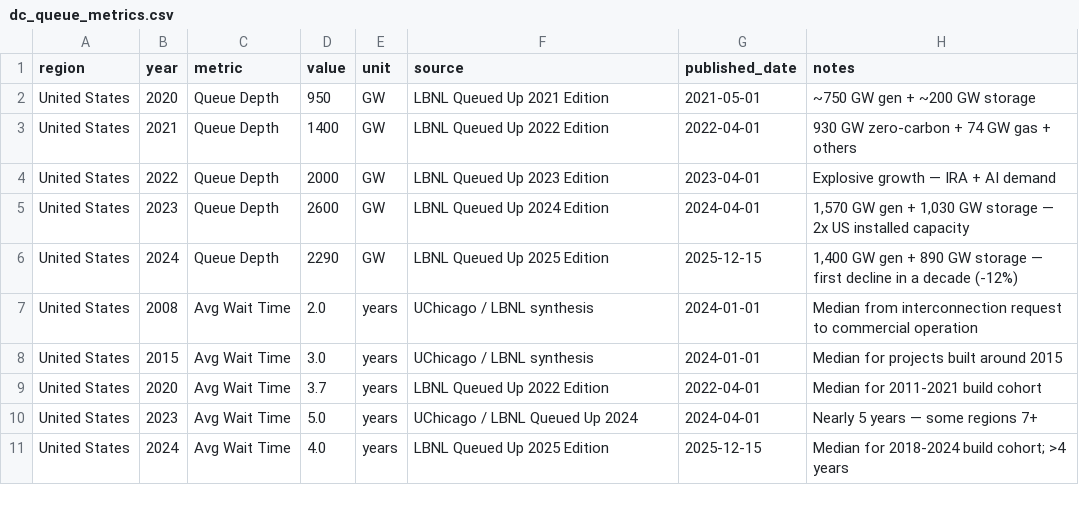
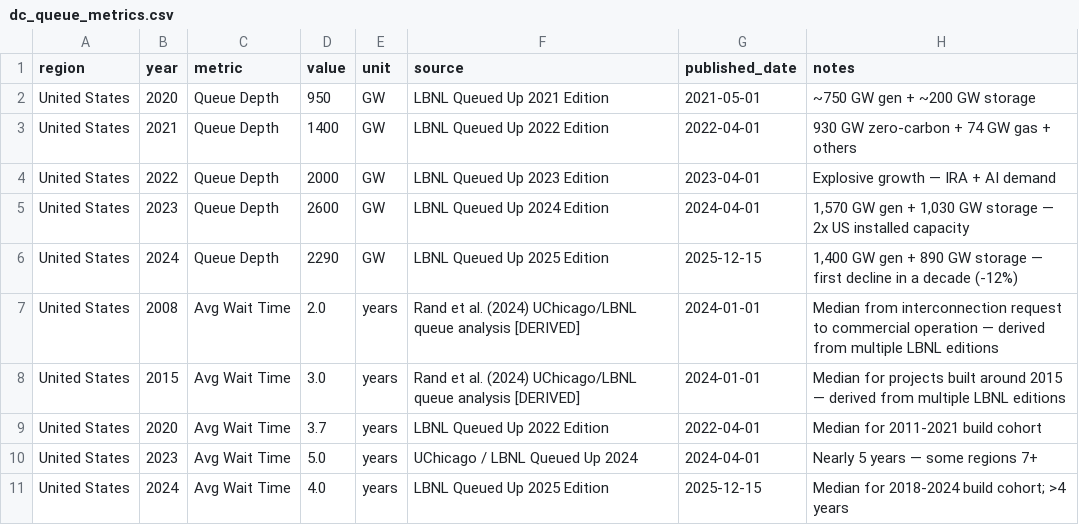
Before and after one commit to cutout-z/ai-dc-dashboard, a CSV file: data/reference/dc_queue_metrics.csv, drawn as a sheet; only a part is shown.

```diff
--- a/data/reference/dc_queue_metrics.csv
+++ b/data/reference/dc_queue_metrics.csv
@@ -6,4 +6,4 @@ United States,2023,Queue Depth,2600,GW,LBNL Queued Up 2024 Edition,2024-04-01,"1
 United States,2024,Queue Depth,2290,GW,LBNL Queued Up 2025 Edition,2025-12-15,"1,400 GW gen + 890 GW storage — first decline in a decade (-12%)"
-United States,2008,Avg Wait Time,2.0,years,UChicago / LBNL synthesis,2024-01-01,"Median from interconnection request to commercial operation"
-United States,2015,Avg Wait Time,3.0,years,UChicago / LBNL synthesis,2024-01-01,"Median for projects built around 2015"
+United States,2008,Avg Wait Time,2.0,years,Rand et al. (2024) UChicago/LBNL queue analysis [DERIVED],2024-01-01,"Median from interconnection request to commercial operation — derived from multiple LBNL editions"
+United States,2015,Avg Wait Time,3.0,years,Rand et al. (2024) UChicago/LBNL queue analysis [DERIVED],2024-01-01,"Median for projects built around 2015 — derived from multiple LBNL editions"
 United States,2020,Avg Wait Time,3.7,years,LBNL Queued Up 2022 Edition,2022-04-01,"Median for 2011-2021 build cohort"
```
Also changed, not shown: data/reference/funding_deals.csv, data/reference/token_consumption.csv, 8 other files.
